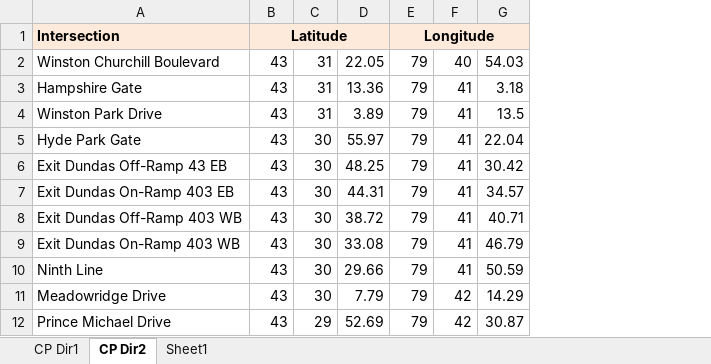
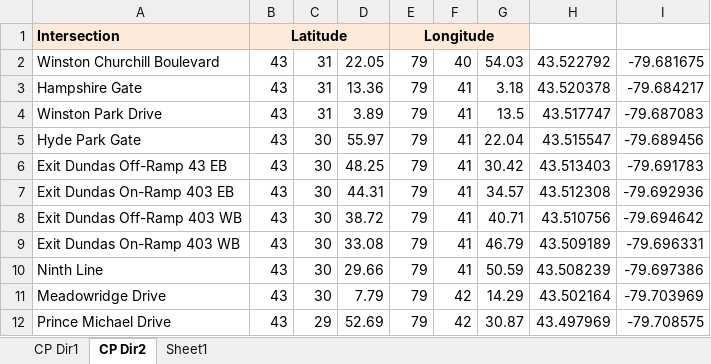
Before and after one commit to waverider735/nfb, an Excel workbook: Route Summary.xlsx, sheet CP Dir2, drawn as a sheet; only a part is shown; values as stored, in another font and other column widths than the file's, no borders; the diff names each change by its address in the sheet, - before the commit and + after, or states it on an @@ line.

```diff
--- a/Route Summary.xlsx (sheet CP Dir2)
+++ b/Route Summary.xlsx (sheet CP Dir2)
+column H, rows 2-12: 43.522792 | 43.520378 | 43.517747 | 43.515547 | 43.513403 | 43.512308 | 43.510756 | 43.509189 | 43.508239 | 43.502164 | 43.497969
+column I, rows 2-12: -79.681675 | -79.684217 | -79.687083 | -79.689456 | -79.691783 | -79.692936 | -79.694642 | -79.696331 | -79.697386 | -79.703969 | -79.708575
```
Also changed, not shown: Summarize.xlsm, 4 other files.
